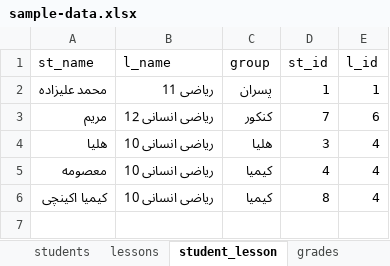
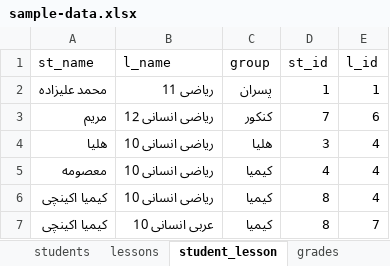
Before and after one commit to rafig256/student-report, an Excel workbook: sample-data.xlsx, sheet student_lesson, drawn as a sheet; values as stored, in another font and other column widths than the file's, no borders; the diff names each change by its address in the sheet, - before the commit and + after, or states it on an @@ line.

```diff
--- a/sample-data.xlsx (sheet student_lesson)
+++ b/sample-data.xlsx (sheet student_lesson)
+row 7: کیمیا اکینچی | عربی انسانی 10 | کیمیا | 8 | 7
```
Also changed, not shown: sheet grades, sheet lessons, 1 other file.
